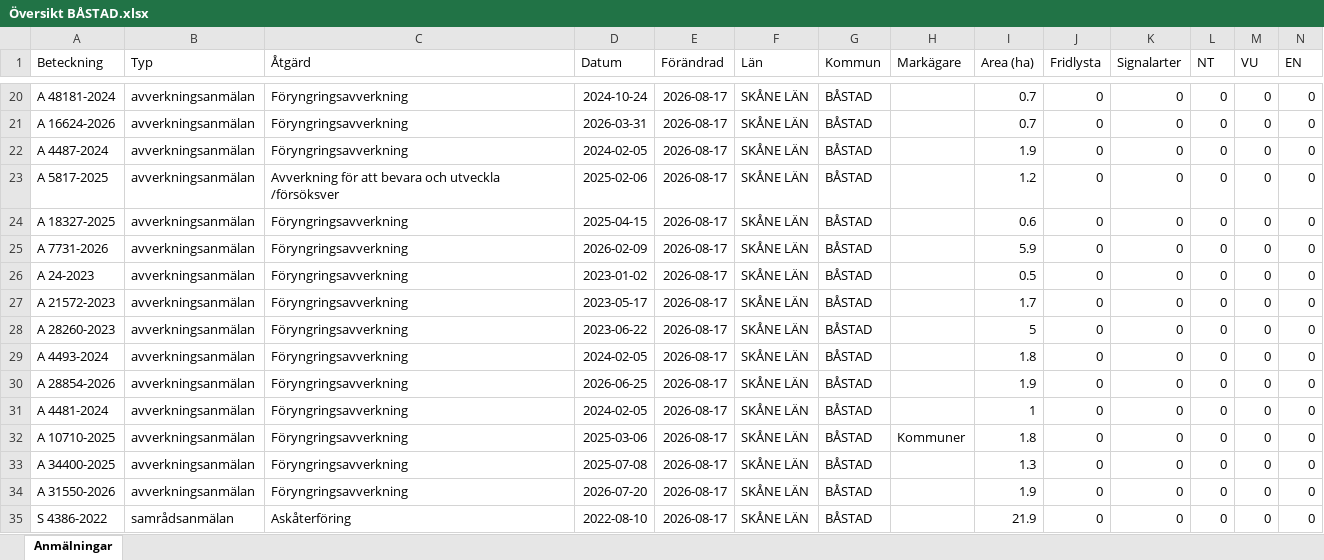
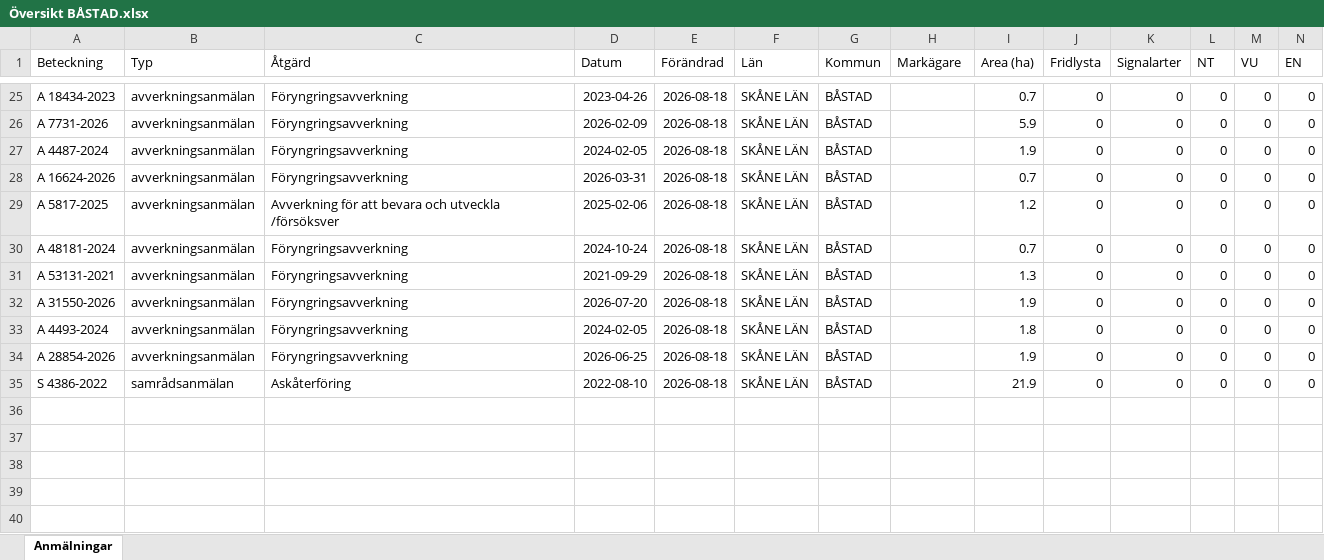
Before and after one commit to klasma/Logging_1278, an Excel workbook: Översikt BÅSTAD.xlsx, sheet Anmälningar, drawn as a sheet; only a part is shown, gaps mark what is left out; values as stored, in another font and other column widths than the file's, no borders; removed rows and columns are numbered as before the commit, all else as after; rows hold the shown columns only; the diff covers the shown part only; the diff names each change by its address in the sheet, - before the commit and + after, or states it on an @@ line.

```diff
--- a/Översikt BÅSTAD.xlsx (sheet Anmälningar)
+++ b/Översikt BÅSTAD.xlsx (sheet Anmälningar)
-A25 (Beteckning): A 48181-2024
+A25 (Beteckning): A 18434-2023
-D25 (Datum): 2024-10-24
+D25 (Datum): 2023-04-26
-E25:E27 (Förändrad): 2026-08-17
+E25:E27 (Förändrad): 2026-08-18
-A26 (Beteckning): A 16624-2026
+A26 (Beteckning): A 7731-2026
-D26 (Datum): 2026-03-31
+D26 (Datum): 2026-02-09
-I26 (Area (ha)): 0.7
+I26 (Area (ha)): 5.9
+row 28: A 16624-2026 | avverkningsanmälan | Föryngringsavverkning | 2026-03-31 | 2026-08-18 | SKÅNE LÄN | BÅSTAD |  | 0.7 | 0 | 0 | 0 | 0 | 0
-E29:E31 (Förändrad): 2026-08-17
+E29:E31 (Förändrad): 2026-08-18
-A30 (Beteckning): A 18327-2025
+A30 (Beteckning): A 48181-2024
-D30 (Datum): 2025-04-15
+D30 (Datum): 2024-10-24
-I30 (Area (ha)): 0.6
+I30 (Area (ha)): 0.7
-A31 (Beteckning): A 7731-2026
+A31 (Beteckning): A 53131-2021
-D31 (Datum): 2026-02-09
+D31 (Datum): 2021-09-29
-I31 (Area (ha)): 5.9
+I31 (Area (ha)): 1.3
-row 26: A 24-2023 | avverkningsanmälan | Föryngringsavverkning | 2023-01-02 | 2026-08-17 | SKÅNE LÄN | BÅSTAD |  | 0.5 | 0 | 0 | 0 | 0 | 0
-row 27: A 21572-2023 | avverkningsanmälan | Föryngringsavverkning | 2023-05-17 | 2026-08-17 | SKÅNE LÄN | BÅSTAD |  | 1.7 | 0 | 0 | 0 | 0 | 0
-A32 (Beteckning): A 28260-2023
+A32 (Beteckning): A 31550-2026
-D32 (Datum): 2023-06-22
+D32 (Datum): 2026-07-20
-E32:E34 (Förändrad): 2026-08-17
+E32:E34 (Förändrad): 2026-08-18
-I32 (Area (ha)): 5
+I32 (Area (ha)): 1.9
-row 31: A 4481-2024 | avverkningsanmälan | Föryngringsavverkning | 2024-02-05 | 2026-08-17 | SKÅNE LÄN | BÅSTAD |  | 1 | 0 | 0 | 0 | 0 | 0
-row 32: A 10710-2025 | avverkningsanmälan | Föryngringsavverkning | 2025-03-06 | 2026-08-17 | SKÅNE LÄN | BÅSTAD | Kommuner | 1.8 | 0 | 0 | 0 | 0 | 0
-row 33: A 34400-2025 | avverkningsanmälan | Föryngringsavverkning | 2025-07-08 | 2026-08-17 | SKÅNE LÄN | BÅSTAD |  | 1.3 | 0 | 0 | 0 | 0 | 0
-row 34: A 31550-2026 | avverkningsanmälan | Föryngringsavverkning | 2026-07-20 | 2026-08-17 | SKÅNE LÄN | BÅSTAD |  | 1.9 | 0 | 0 | 0 | 0 | 0
-E35 (Förändrad): 2026-08-17
+E35 (Förändrad): 2026-08-18
```
Also changed, not shown: 7 added rows, 2 removed rows and 32 edited cells elsewhere in this sheet, artfynd/A 11517-2024 artfynd.xlsx, artfynd/A 1782-2024 artfynd.xlsx, 57 other files.
